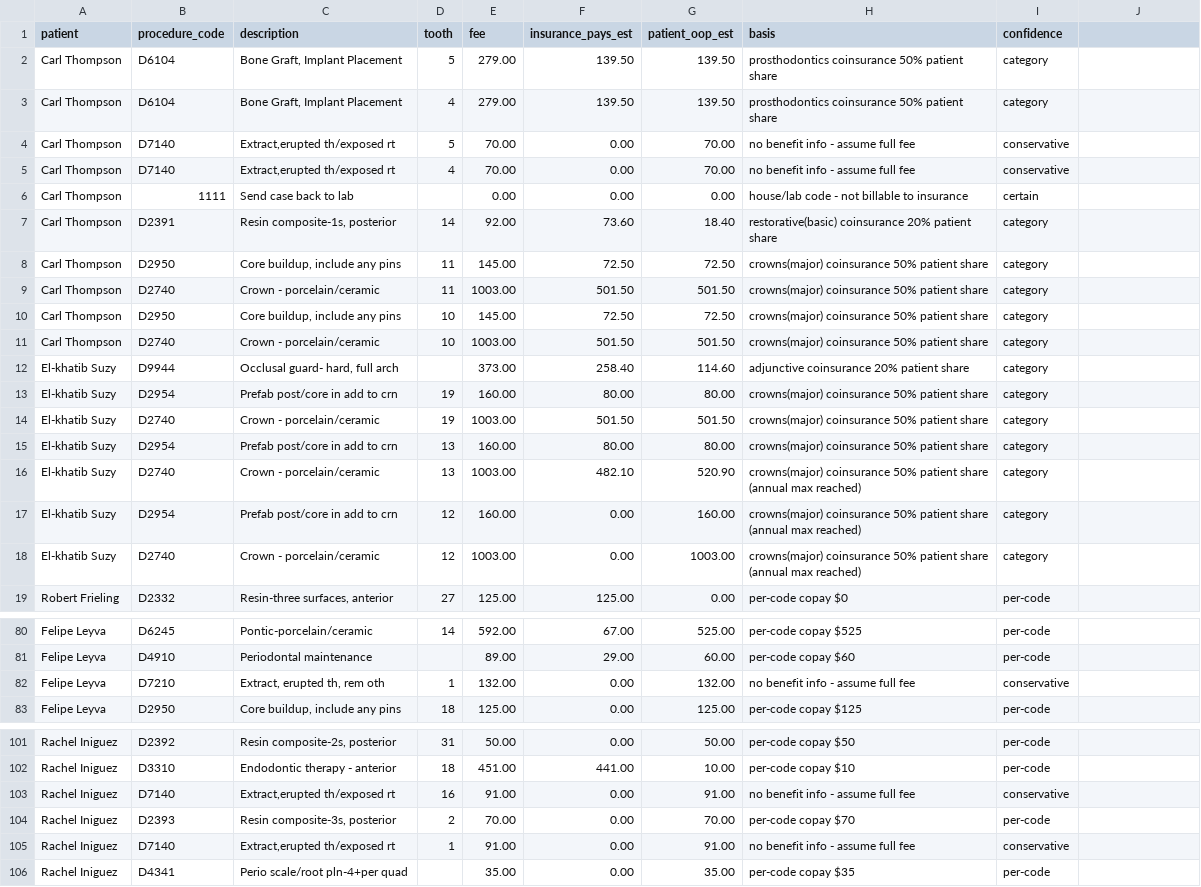
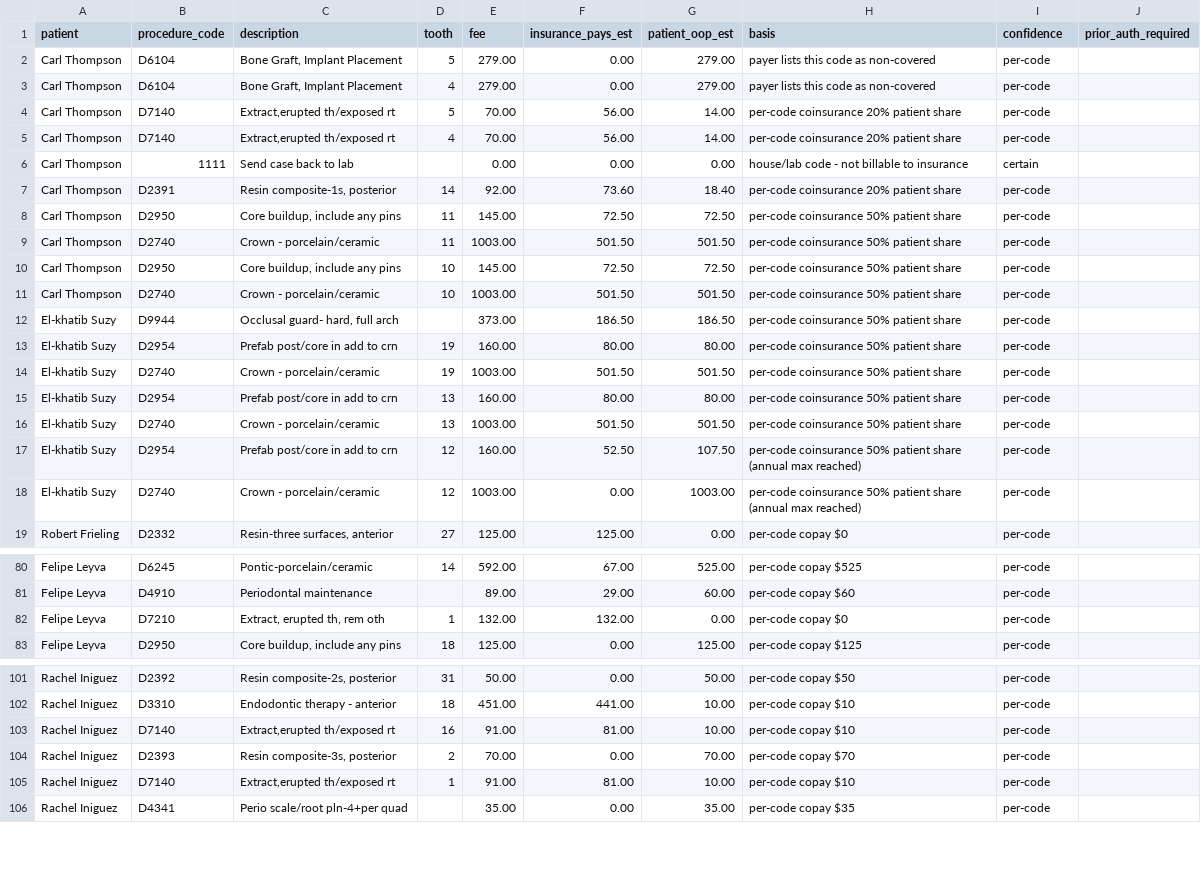
Before and after one commit to nithin261829/nithin-work-trial, a CSV file: final_procedure_detail.csv, drawn as a sheet; only a part is shown, gaps mark what is left out; the diff covers the shown part only.

```diff
--- a/final_procedure_detail.csv
+++ b/final_procedure_detail.csv
@@ -1,5 +1,5 @@
-patient,procedure_code,description,tooth,fee,insurance_pays_est,patient_oop_est,basis,confidence
-Carl Thompson,D6104,"Bone Graft, Implant Placement",5,279.00,139.50,139.50,prosthodontics coinsurance 50% patient share,category
-Carl Thompson,D6104,"Bone Graft, Implant Placement",4,279.00,139.50,139.50,prosthodontics coinsurance 50% patient share,category
-Carl Thompson,D7140,"Extract,erupted th/exposed rt",5,70.00,0.00,70.00,no benefit info - assume full fee,conservative
-Carl Thompson,D7140,"Extract,erupted th/exposed rt",4,70.00,0.00,70.00,no benefit info - assume full fee,conservative
+patient,procedure_code,description,tooth,fee,insurance_pays_est,patient_oop_est,basis,confidence,prior_auth_required
+Carl Thompson,D6104,"Bone Graft, Implant Placement",5,279.00,0.00,279.00,payer lists this code as non-covered,per-code,
+Carl Thompson,D6104,"Bone Graft, Implant Placement",4,279.00,0.00,279.00,payer lists this code as non-covered,per-code,
+Carl Thompson,D7140,"Extract,erupted th/exposed rt",5,70.00,56.00,14.00,per-code coinsurance 20% patient share,per-code,
+Carl Thompson,D7140,"Extract,erupted th/exposed rt",4,70.00,56.00,14.00,per-code coinsurance 20% patient share,per-code,
@@ -7,12 +7,12 @@ Carl Thompson,1111,Send case back to lab,,0.00,0.00,0.00,house/lab code - not bi
-Carl Thompson,D2391,"Resin composite-1s, posterior",14,92.00,73.60,18.40,restorative(basic) coinsurance 20% patient share,category
-Carl Thompson,D2950,"Core buildup, include any pins",11,145.00,72.50,72.50,crowns(major) coinsurance 50% patient share,category
-Carl Thompson,D2740,Crown - porcelain/ceramic,11,1003.00,501.50,501.50,crowns(major) coinsurance 50% patient share,category
-Carl Thompson,D2950,"Core buildup, include any pins",10,145.00,72.50,72.50,crowns(major) coinsurance 50% patient share,category
-Carl Thompson,D2740,Crown - porcelain/ceramic,10,1003.00,501.50,501.50,crowns(major) coinsurance 50% patient share,category
-El-khatib Suzy,D9944,"Occlusal guard- hard, full arch",,373.00,258.40,114.60,adjunctive coinsurance 20% patient share,category
-El-khatib Suzy,D2954,Prefab post/core in add to crn,19,160.00,80.00,80.00,crowns(major) coinsurance 50% patient share,category
-El-khatib Suzy,D2740,Crown - porcelain/ceramic,19,1003.00,501.50,501.50,crowns(major) coinsurance 50% patient share,category
-El-khatib Suzy,D2954,Prefab post/core in add to crn,13,160.00,80.00,80.00,crowns(major) coinsurance 50% patient share,category
-El-khatib Suzy,D2740,Crown - porcelain/ceramic,13,1003.00,482.10,520.90,crowns(major) coinsurance 50% patient share (annual max reached),category
-El-khatib Suzy,D2954,Prefab post/core in add to crn,12,160.00,0.00,160.00,crowns(major) coinsurance 50% patient share (annual max reached),category
-El-khatib Suzy,D2740,Crown - porcelain/ceramic,12,1003.00,0.00,1003.00,crowns(major) coinsurance 50% patient share (annual max reached),category
+Carl Thompson,D2391,"Resin composite-1s, posterior",14,92.00,73.60,18.40,per-code coinsurance 20% patient share,per-code,
+Carl Thompson,D2950,"Core buildup, include any pins",11,145.00,72.50,72.50,per-code coinsurance 50% patient share,per-code,
+Carl Thompson,D2740,Crown - porcelain/ceramic,11,1003.00,501.50,501.50,per-code coinsurance 50% patient share,per-code,
+Carl Thompson,D2950,"Core buildup, include any pins",10,145.00,72.50,72.50,per-code coinsurance 50% patient share,per-code,
+Carl Thompson,D2740,Crown - porcelain/ceramic,10,1003.00,501.50,501.50,per-code coinsurance 50% patient share,per-code,
+El-khatib Suzy,D9944,"Occlusal guard- hard, full arch",,373.00,186.50,186.50,per-code coinsurance 50% patient share,per-code,
+El-khatib Suzy,D2954,Prefab post/core in add to crn,19,160.00,80.00,80.00,per-code coinsurance 50% patient share,per-code,
+El-khatib Suzy,D2740,Crown - porcelain/ceramic,19,1003.00,501.50,501.50,per-code coinsurance 50% patient share,per-code,
+El-khatib Suzy,D2954,Prefab post/core in add to crn,13,160.00,80.00,80.00,per-code coinsurance 50% patient share,per-code,
+El-khatib Suzy,D2740,Crown - porcelain/ceramic,13,1003.00,501.50,501.50,per-code coinsurance 50% patient share,per-code,
+El-khatib Suzy,D2954,Prefab post/core in add to crn,12,160.00,52.50,107.50,per-code coinsurance 50% patient share (annual max reached),per-code,
+El-khatib Suzy,D2740,Crown - porcelain/ceramic,12,1003.00,0.00,1003.00,per-code coinsurance 50% patient share (annual max reached),per-code,
@@ -82 +82 @@ Felipe Leyva,D4910,Periodontal maintenance,,89.00,29.00,60.00,per-code copay $60
-Felipe Leyva,D7210,"Extract, erupted th, rem oth",1,132.00,0.00,132.00,no benefit info - assume full fee,conservative
+Felipe Leyva,D7210,"Extract, erupted th, rem oth",1,132.00,132.00,0.00,per-code copay $0,per-code,
@@ -103 +103 @@ Rachel Iniguez,D3310,Endodontic therapy - anterior,18,451.00,441.00,10.00,per-co
-Rachel Iniguez,D7140,"Extract,erupted th/exposed rt",16,91.00,0.00,91.00,no benefit info - assume full fee,conservative
+Rachel Iniguez,D7140,"Extract,erupted th/exposed rt",16,91.00,81.00,10.00,per-code copay $10,per-code,
@@ -105 +105 @@ Rachel Iniguez,D2393,"Resin composite-3s, posterior",2,70.00,0.00,70.00,per-code
-Rachel Iniguez,D7140,"Extract,erupted th/exposed rt",1,91.00,0.00,91.00,no benefit info - assume full fee,conservative
+Rachel Iniguez,D7140,"Extract,erupted th/exposed rt",1,91.00,81.00,10.00,per-code copay $10,per-code,
```
Also changed, not shown: 8 edited cells elsewhere in this file, 01_patients/patients.csv, final_patient_coverage_report.csv, 14 other files.
